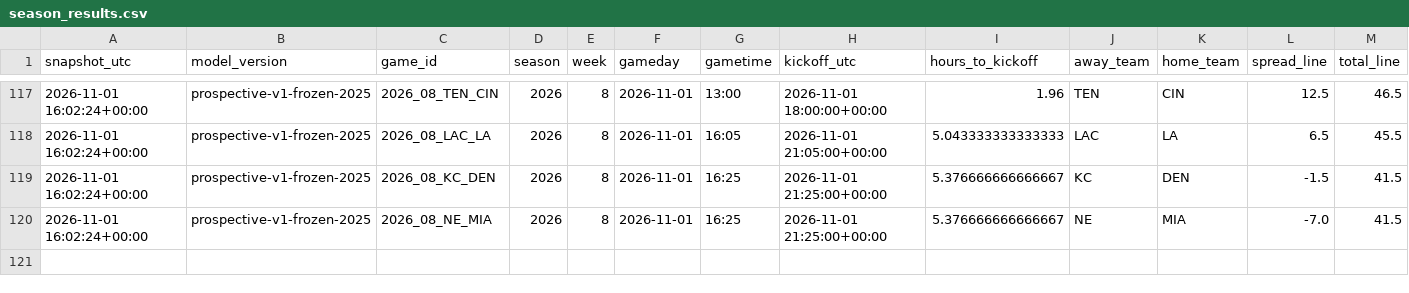
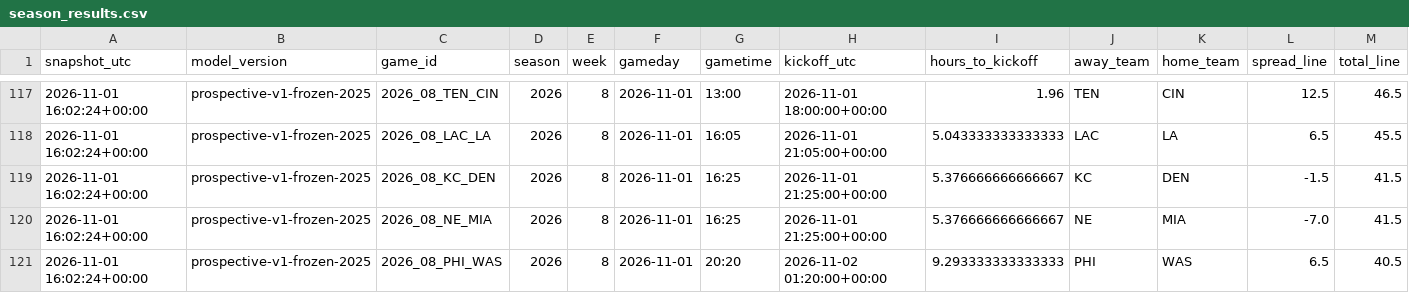
Before and after one commit to JacZerin24/nfl-pick-em, a CSV file: live_archive/2026/season_results.csv, drawn as a sheet; only a part is shown, gaps mark what is left out; rows hold the shown columns only; the diff names each change by its address in the sheet, - before the commit and + after, or states it on an @@ line.

```diff
--- a/live_archive/2026/season_results.csv
+++ b/live_archive/2026/season_results.csv
+row 121: 2026-11-01 16:02:24+00:00 | prospective-v1-frozen-2025 | 2026_08_PHI_WAS | 2026 | 8 | 2026-11-01 | 20:20 | 2026-11-02 01:20:00+00:00 | 9.293333333333333 | PHI | WAS | 6.5 | 40.5
```
Also changed, not shown: 1 other file.
